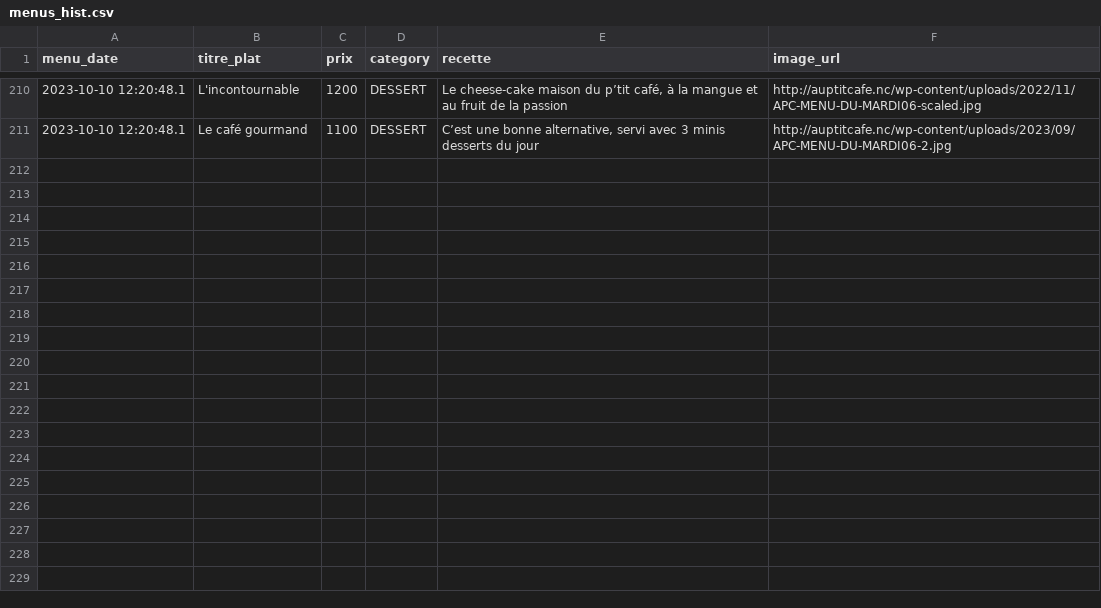
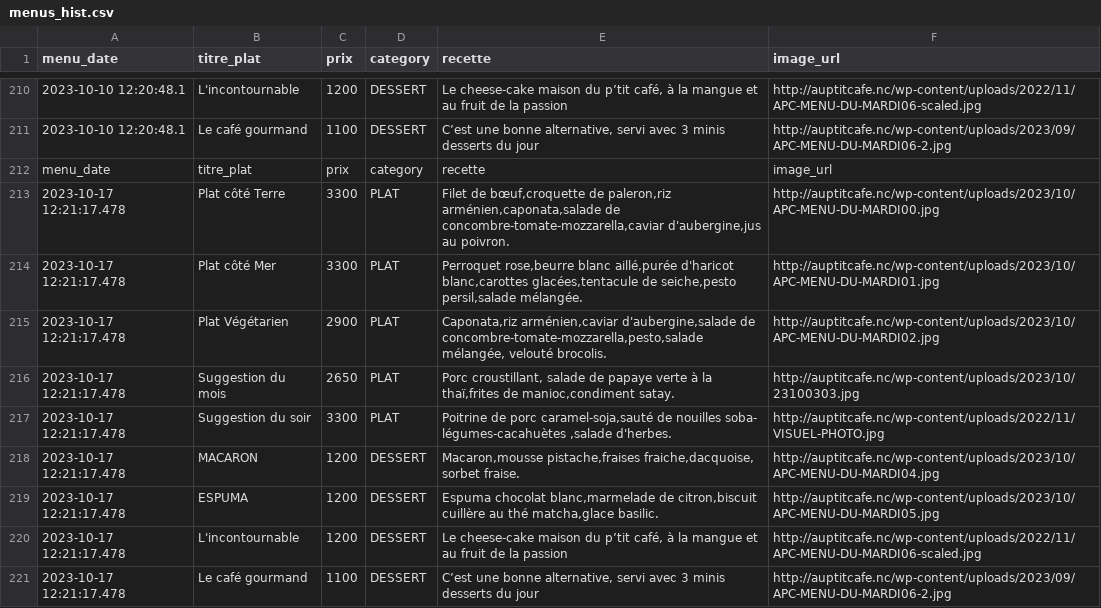
Before and after one commit to adriens/auptitcafe-data, a CSV file: data/menus_hist.csv, drawn as a sheet; only a part is shown, gaps mark what is left out; the diff names each change by its address in the sheet, - before the commit and + after, or states it on an @@ line.

Commit message:
🔁 Daily snapshot des menus 📜, cf #1

```diff
--- a/data/menus_hist.csv
+++ b/data/menus_hist.csv
+row 212: menu_date | titre_plat | prix | category | recette | image_url
+row 213: 2023-10-17 12:21:17.478 | Plat côté Terre | 3300 | PLAT | Filet de bœuf,croquette de paleron,riz arménien,caponata,salade de concombre-tomate-mozzarella,caviar d'aubergine,jus au poivron. | http://auptitcafe.nc/wp-content/uploads/2023/10/APC-MENU-DU-MARDI00.jpg
+row 214: 2023-10-17 12:21:17.478 | Plat côté Mer | 3300 | PLAT | Perroquet rose,beurre blanc aillé,purée d'haricot blanc,carottes glacées,tentacule de seiche,pesto persil,salade mélangée. | http://auptitcafe.nc/wp-content/uploads/2023/10/APC-MENU-DU-MARDI01.jpg
+row 215: 2023-10-17 12:21:17.478 | Plat Végétarien | 2900 | PLAT | Caponata,riz arménien,caviar d'aubergine,salade de concombre-tomate-mozzarella,pesto,salade mélangée, velouté brocolis. | http://auptitcafe.nc/wp-content/uploads/2023/10/APC-MENU-DU-MARDI02.jpg
+row 216: 2023-10-17 12:21:17.478 | Suggestion du mois | 2650 | PLAT | Porc croustillant, salade de papaye verte à la thaï,frites de manioc,condiment satay. | http://auptitcafe.nc/wp-content/uploads/2023/10/23100303.jpg
+row 217: 2023-10-17 12:21:17.478 | Suggestion du soir | 3300 | PLAT | Poitrine de porc caramel-soja,sauté de nouilles soba- légumes-cacahuètes ,salade d'herbes. | http://auptitcafe.nc/wp-content/uploads/2022/11/VISUEL-PHOTO.jpg
+row 218: 2023-10-17 12:21:17.478 | MACARON | 1200 | DESSERT | Macaron,mousse pistache,fraises fraiche,dacquoise, sorbet fraise. | http://auptitcafe.nc/wp-content/uploads/2023/10/APC-MENU-DU-MARDI04.jpg
+row 219: 2023-10-17 12:21:17.478 | ESPUMA | 1200 | DESSERT | Espuma chocolat blanc,marmelade de citron,biscuit cuillère au thé matcha,glace basilic. | http://auptitcafe.nc/wp-content/uploads/2023/10/APC-MENU-DU-MARDI05.jpg
+row 220: 2023-10-17 12:21:17.478 | L'incontournable | 1200 | DESSERT | Le cheese-cake maison du p’tit café, à la mangue et au fruit de la passion | http://auptitcafe.nc/wp-content/uploads/2022/11/APC-MENU-DU-MARDI06-scaled.jpg
+row 221: 2023-10-17 12:21:17.478 | Le café gourmand | 1100 | DESSERT | C’est une bonne alternative, servi avec 3 minis desserts du jour | http://auptitcafe.nc/wp-content/uploads/2023/09/APC-MENU-DU-MARDI06-2.jpg
```
Also changed, not shown: data/current_menus.csv, data/current_menus_headers.csv.
